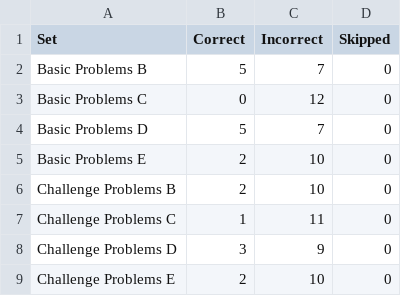
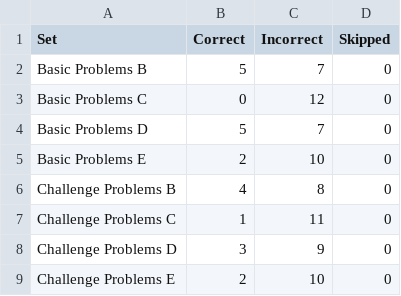
Before and after one commit to sonalsonavane/RPM-Project-Code, a CSV file: SetResults.csv, drawn as a sheet.

```diff
--- a/SetResults.csv
+++ b/SetResults.csv
@@ -5,3 +5,3 @@ Basic Problems D,5,7,0
 Basic Problems E,2,10,0
-Challenge Problems B,2,10,0
+Challenge Problems B,4,8,0
 Challenge Problems C,1,11,0
```
Also changed, not shown: AgentAnswers.csv, ProblemResults.csv, 2 other files.
